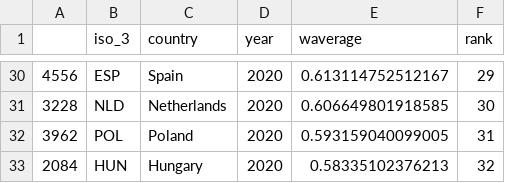
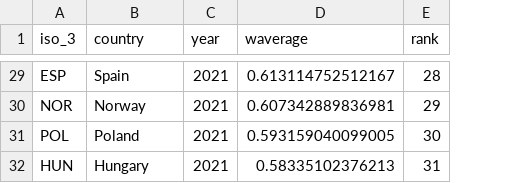
Before and after one commit to TaxFoundation/capital-cost-recovery, a CSV file: final-outputs/npv_europe.csv, drawn as a sheet; only a part is shown, gaps mark what is left out; removed rows and columns are numbered as before the commit, all else as after; the diff covers the shown part only; the diff names each change by its address in the sheet, - before the commit and + after, or states it on an @@ line.

```diff
--- a/final-outputs/npv_europe.csv
+++ b/final-outputs/npv_europe.csv
-column A, row 30: 4556; rows 32-33: 3962 | 2084
-C29 (year): 2020
+C29 (year): 2021
-E29 (rank): 29
+E29 (rank): 28
-row 31: 3228 | NLD | Netherlands | 2020 | 0.606649801918585 | 30
+row 30: NOR | Norway | 2021 | 0.607342889836981 | 29
-C31:C32 (year): 2020
+C31:C32 (year): 2021
-E31 (rank): 31
+E31 (rank): 30
-E32 (rank): 32
+E32 (rank): 31
```
Also changed, not shown: 4 added rows, 5 removed rows and 39 edited cells elsewhere in this file, final-outputs/npv_ranks_2020.csv, final-outputs/npv_weighted_timeseries.csv, 13 other files.
